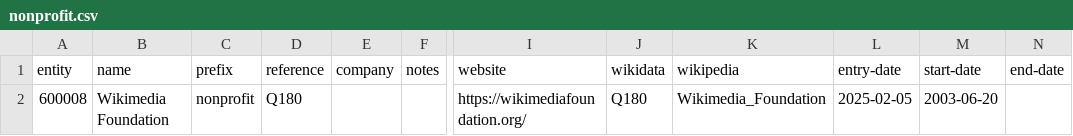
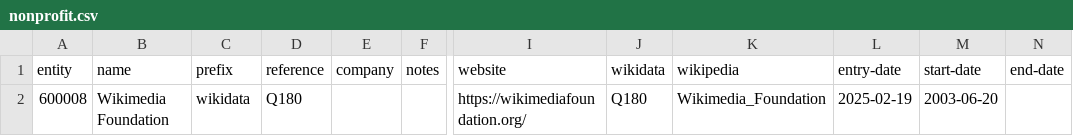
Before and after one commit to digital-land/dluhc-datasets, a CSV file: data/registers/nonprofit.csv, drawn as a sheet; only a part is shown, gaps mark what is left out; the diff names each change by its address in the sheet, - before the commit and + after, or states it on an @@ line.

```diff
--- a/data/registers/nonprofit.csv
+++ b/data/registers/nonprofit.csv
-C2 (prefix): nonprofit
+C2 (prefix): wikidata
-L2 (entry-date): 2025-02-05
+L2 (entry-date): 2025-02-19
```
